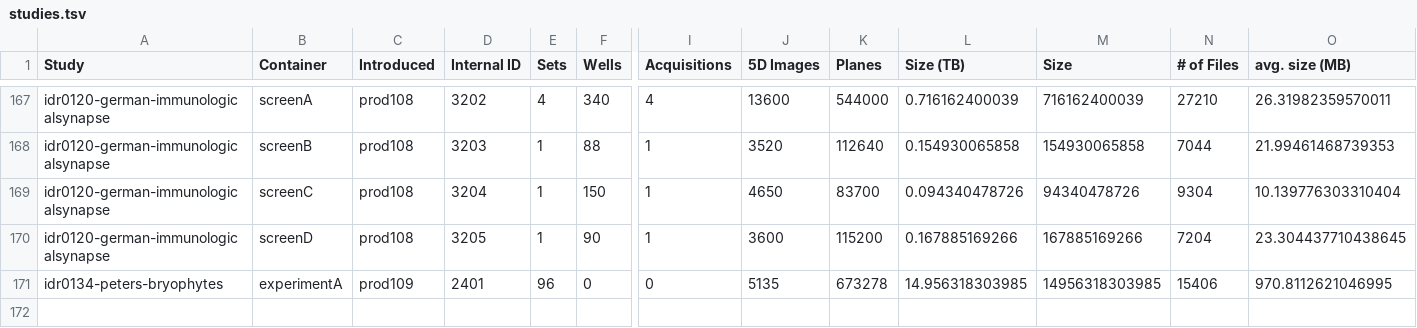
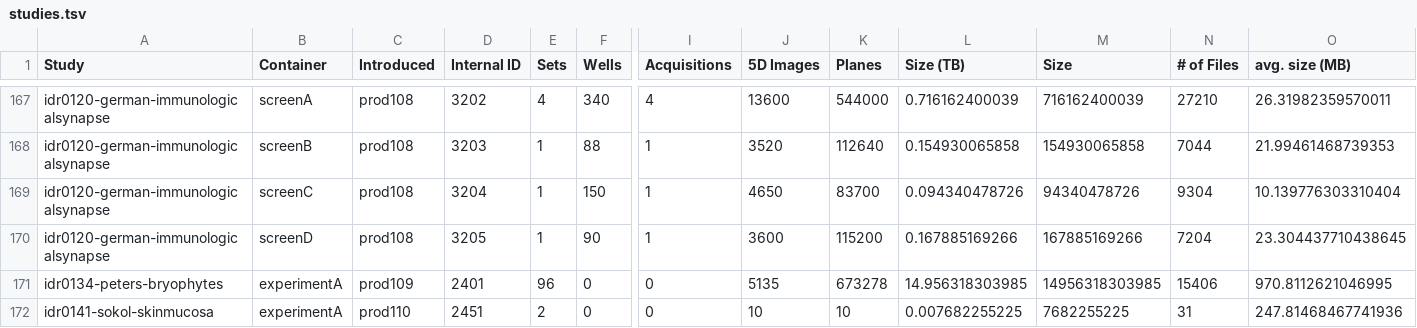
Before and after one commit to IDR/idr.openmicroscopy.org, a TSV file: _data/studies.tsv, drawn as a sheet; only a part is shown, gaps mark what is left out; rows hold the shown columns only; the diff names each change by its address in the sheet, - before the commit and + after, or states it on an @@ line.

Commit message:
Add idr0141 to studies.tsv

```diff
--- a/_data/studies.tsv
+++ b/_data/studies.tsv
+row 172: idr0141-sokol-skinmucosa | experimentA | prod110 | 2451 | 2 | 0 | 0 | 10 | 10 | 0.007682255225 | 7682255225 | 31 | 247.81468467741936
```
